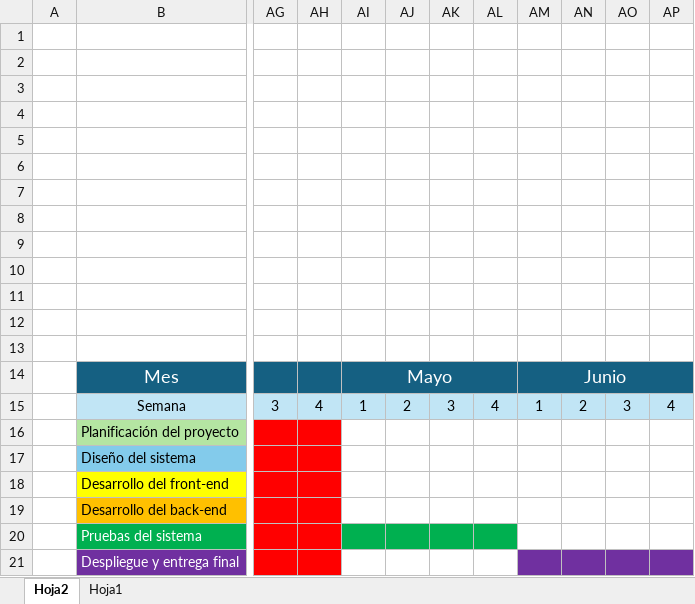
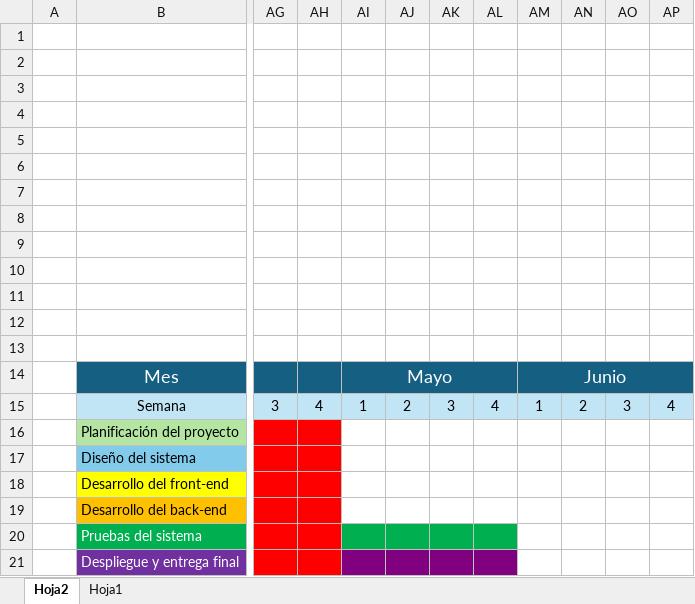
Before and after one commit to JaviSerra12/Proyecto-Intermodular, an Excel workbook: Diagrama_Grant.xlsx, sheet Hoja2, drawn as a sheet; only a part is shown, gaps mark what is left out; values as stored, in another font and other column widths than the file's, no borders; the diff names each change by its address in the sheet, - before the commit and + after, or states it on an @@ line.

Commit message:
Add files via upload

```diff
--- a/Diagrama_Grant.xlsx (sheet Hoja2)
+++ b/Diagrama_Grant.xlsx (sheet Hoja2)
-AI21:AL21 fill: none
+AI21:AL21 fill: #800080
-AM21:AP21 fill: #7030A0
+AM21:AP21 fill: none
```
Also changed, not shown: charts or pictures.
